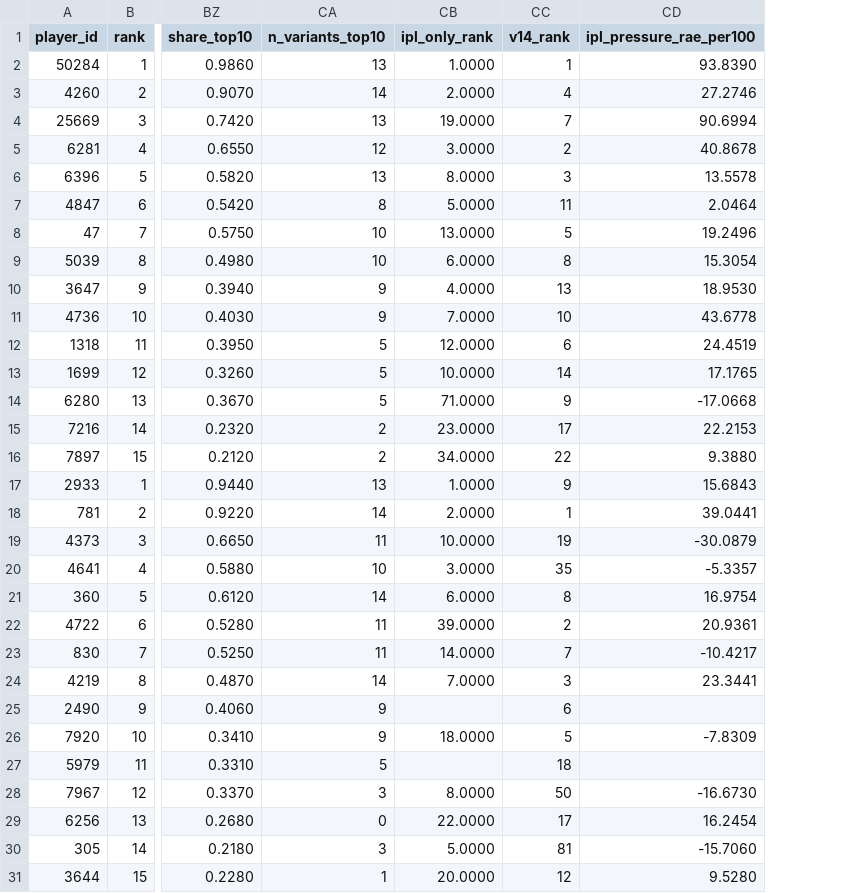
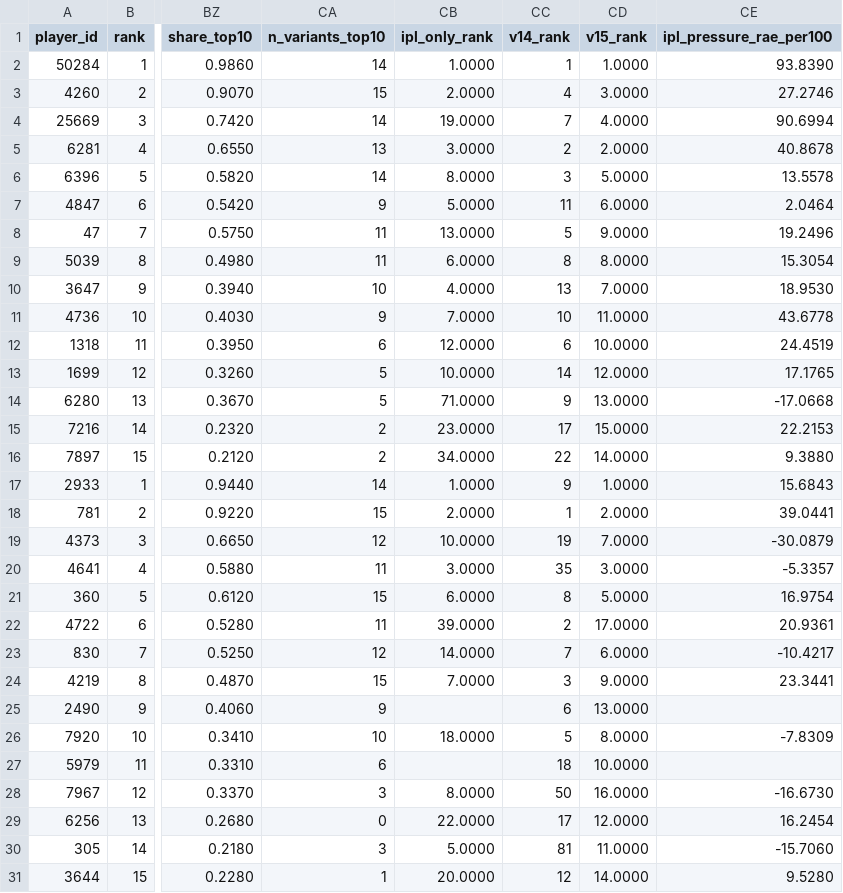
Before and after one commit to MannanHanda/rr-superr-selector-, a CSV file: outputs/report_picks.csv, drawn as a sheet; only a part is shown, gaps mark what is left out; the diff names each change by its address in the sheet, - before the commit and + after, or states it on an @@ line.

```diff
--- a/outputs/report_picks.csv
+++ b/outputs/report_picks.csv
+column CD (v15_rank), rows 2-31: 1.0000 | 3.0000 | 4.0000 | 2.0000 | 5.0000 | 6.0000 | 9.0000 | 8.0000 | 7.0000 | 11.0000 | 10.0000 | 12.0000 | 13.0000 | 15.0000 | 14.0000 | 1.0000 | 2.0000 | 7.0000 | 3.0000 | 5.0000 | 17.0000 | 6.0000 | 9.0000 | 13.0000 | 8.0000 | 10.0000 | 16.0000 | 12.0000 | 11.0000 | 14.0000
-CA2 (n_variants_top10): 13
+CA2 (n_variants_top10): 14
-CA3 (n_variants_top10): 14
+CA3 (n_variants_top10): 15
-CA4 (n_variants_top10): 13
+CA4 (n_variants_top10): 14
-CA5 (n_variants_top10): 12
+CA5 (n_variants_top10): 13
-CA6 (n_variants_top10): 13
+CA6 (n_variants_top10): 14
-CA7 (n_variants_top10): 8
+CA7 (n_variants_top10): 9
-CA8:CA9 (n_variants_top10): 10
+CA8:CA9 (n_variants_top10): 11
-CA10 (n_variants_top10): 9
+CA10 (n_variants_top10): 10
-CA12 (n_variants_top10): 5
+CA12 (n_variants_top10): 6
-CA17 (n_variants_top10): 13
+CA17 (n_variants_top10): 14
-CA18 (n_variants_top10): 14
+CA18 (n_variants_top10): 15
-CA19 (n_variants_top10): 11
+CA19 (n_variants_top10): 12
-CA20 (n_variants_top10): 10
+CA20 (n_variants_top10): 11
-CA21 (n_variants_top10): 14
+CA21 (n_variants_top10): 15
-CA23 (n_variants_top10): 11
+CA23 (n_variants_top10): 12
-CA24 (n_variants_top10): 14
+CA24 (n_variants_top10): 15
-CA26 (n_variants_top10): 9
+CA26 (n_variants_top10): 10
-CA27 (n_variants_top10): 5
+CA27 (n_variants_top10): 6
```
Also changed, not shown: outputs/sensitivity.csv, outputs/sensitivity_summary.csv, 9 other files.
